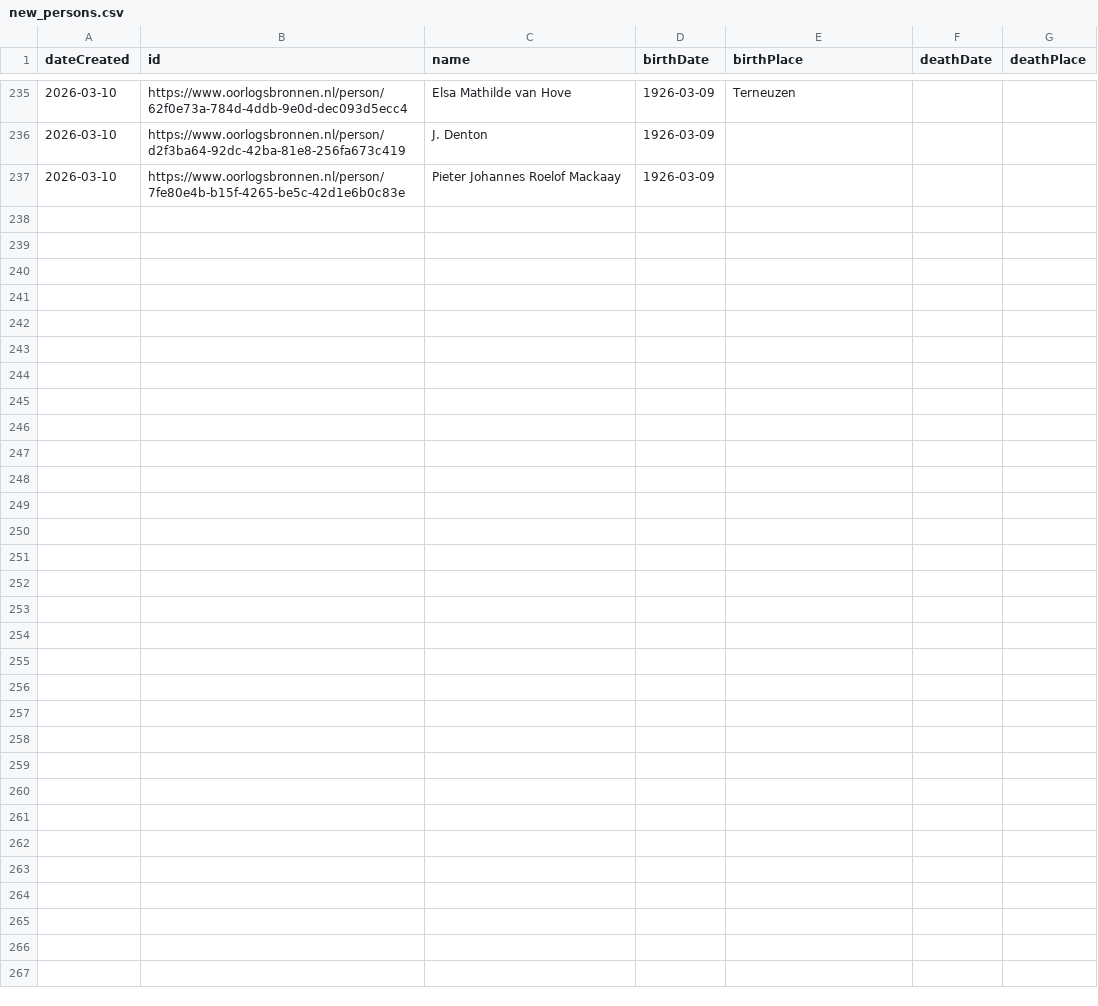
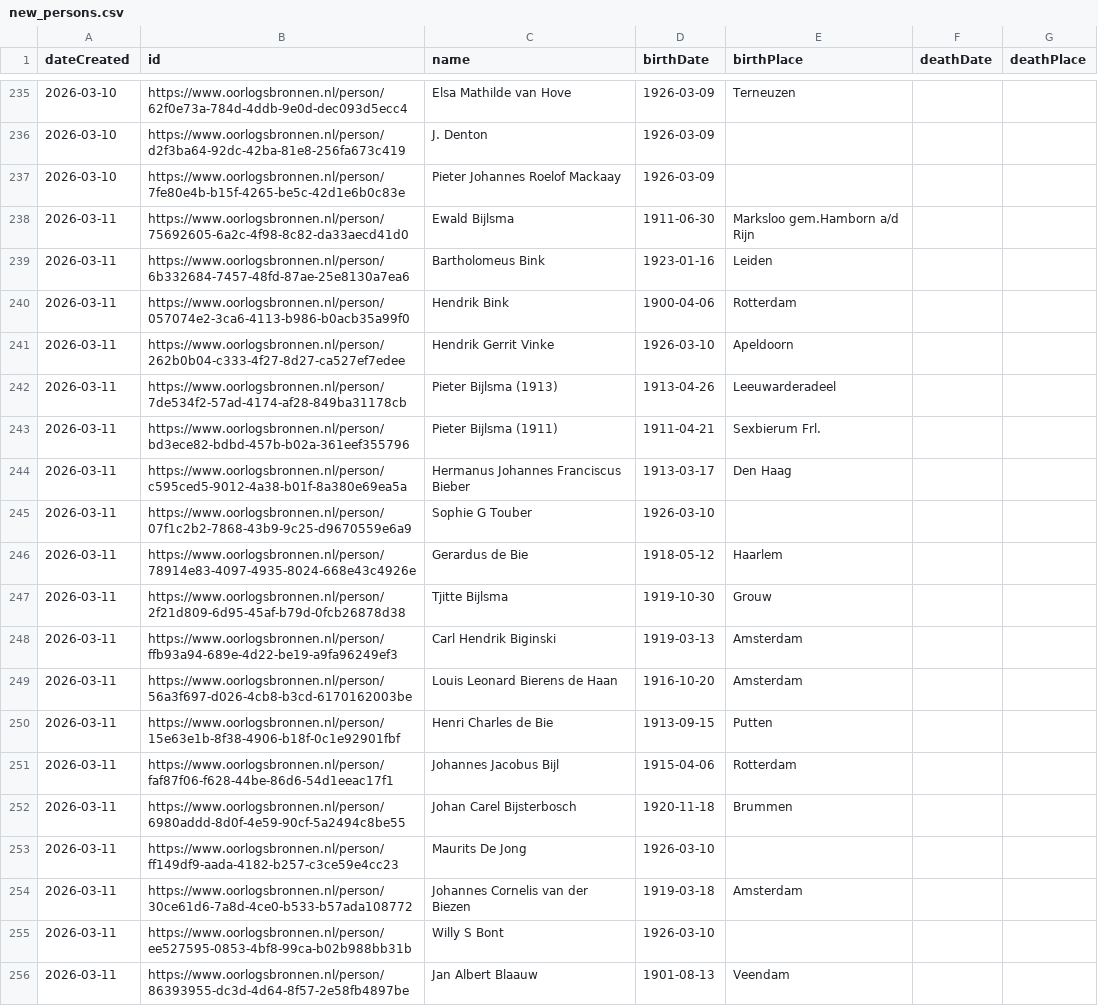
Before and after one commit to Oorlogsbronnen/collectierapportage, a CSV file: data/new_persons.csv, drawn as a sheet; only a part is shown, gaps mark what is left out; the diff covers the shown part only; the diff names each change by its address in the sheet, - before the commit and + after, or states it on an @@ line.

```diff
--- a/data/new_persons.csv
+++ b/data/new_persons.csv
+row 238: 2026-03-11 | https://www.oorlogsbronnen.nl/person/75692605-6a2c-4f98-8c82-da33aecd41d0 | Ewald Bijlsma | 1911-06-30 | Marksloo gem.Hamborn a/d Rijn
+row 239: 2026-03-11 | https://www.oorlogsbronnen.nl/person/6b332684-7457-48fd-87ae-25e8130a7ea6 | Bartholomeus Bink | 1923-01-16 | Leiden
+row 240: 2026-03-11 | https://www.oorlogsbronnen.nl/person/057074e2-3ca6-4113-b986-b0acb35a99f0 | Hendrik Bink | 1900-04-06 | Rotterdam
+row 241: 2026-03-11 | https://www.oorlogsbronnen.nl/person/262b0b04-c333-4f27-8d27-ca527ef7edee | Hendrik Gerrit Vinke | 1926-03-10 | Apeldoorn
+row 242: 2026-03-11 | https://www.oorlogsbronnen.nl/person/7de534f2-57ad-4174-af28-849ba31178cb | Pieter Bijlsma (1913) | 1913-04-26 | Leeuwarderadeel
+row 243: 2026-03-11 | https://www.oorlogsbronnen.nl/person/bd3ece82-bdbd-457b-b02a-361eef355796 | Pieter Bijlsma (1911) | 1911-04-21 | Sexbierum Frl.
+row 244: 2026-03-11 | https://www.oorlogsbronnen.nl/person/c595ced5-9012-4a38-b01f-8a380e69ea5a | Hermanus Johannes Franciscus Bieber | 1913-03-17 | Den Haag
+row 245: 2026-03-11 | https://www.oorlogsbronnen.nl/person/07f1c2b2-7868-43b9-9c25-d9670559e6a9 | Sophie G Touber | 1926-03-10
+row 246: 2026-03-11 | https://www.oorlogsbronnen.nl/person/78914e83-4097-4935-8024-668e43c4926e | Gerardus de Bie | 1918-05-12 | Haarlem
+row 247: 2026-03-11 | https://www.oorlogsbronnen.nl/person/2f21d809-6d95-45af-b79d-0fcb26878d38 | Tjitte Bijlsma | 1919-10-30 | Grouw
+row 248: 2026-03-11 | https://www.oorlogsbronnen.nl/person/ffb93a94-689e-4d22-be19-a9fa96249ef3 | Carl Hendrik Biginski | 1919-03-13 | Amsterdam
+row 249: 2026-03-11 | https://www.oorlogsbronnen.nl/person/56a3f697-d026-4cb8-b3cd-6170162003be | Louis Leonard Bierens de Haan | 1916-10-20 | Amsterdam
+row 250: 2026-03-11 | https://www.oorlogsbronnen.nl/person/15e63e1b-8f38-4906-b18f-0c1e92901fbf | Henri Charles de Bie | 1913-09-15 | Putten
+row 251: 2026-03-11 | https://www.oorlogsbronnen.nl/person/faf87f06-f628-44be-86d6-54d1eeac17f1 | Johannes Jacobus Bijl | 1915-04-06 | Rotterdam
+row 252: 2026-03-11 | https://www.oorlogsbronnen.nl/person/6980addd-8d0f-4e59-90cf-5a2494c8be55 | Johan Carel Bijsterbosch | 1920-11-18 | Brummen
+row 253: 2026-03-11 | https://www.oorlogsbronnen.nl/person/ff149df9-aada-4182-b257-c3ce59e4cc23 | Maurits De Jong | 1926-03-10
+row 254: 2026-03-11 | https://www.oorlogsbronnen.nl/person/30ce61d6-7a8d-4ce0-b533-b57ada108772 | Johannes Cornelis van der Biezen | 1919-03-18 | Amsterdam
+row 255: 2026-03-11 | https://www.oorlogsbronnen.nl/person/ee527595-0853-4bf8-99ca-b02b988bb31b | Willy S Bont | 1926-03-10
+row 256: 2026-03-11 | https://www.oorlogsbronnen.nl/person/86393955-dc3d-4d64-8f57-2e58fb4897be | Jan Albert Blaauw | 1901-08-13 | Veendam
```
Also changed, not shown: 21 added rows elsewhere in this file.
